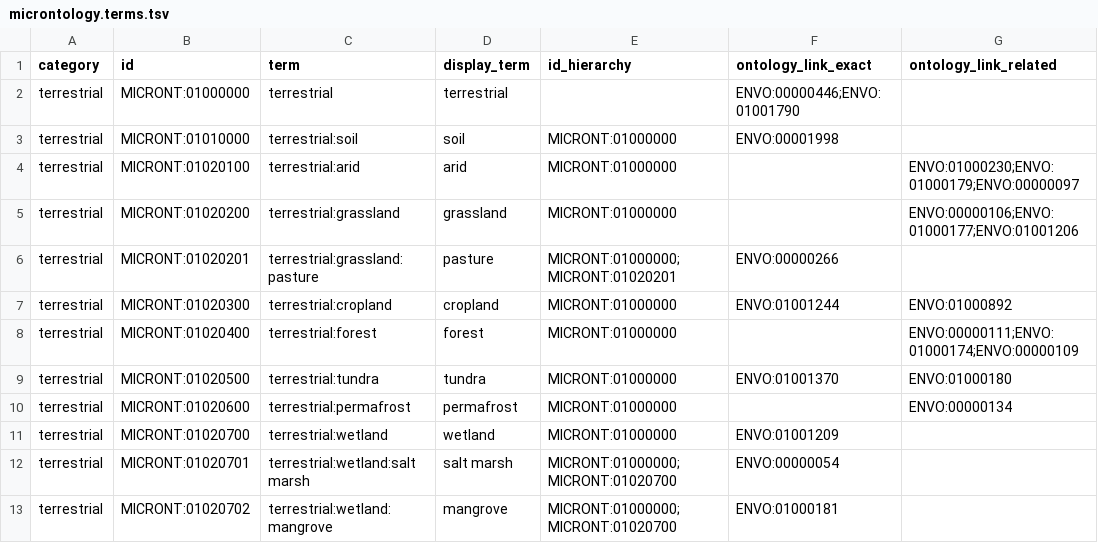
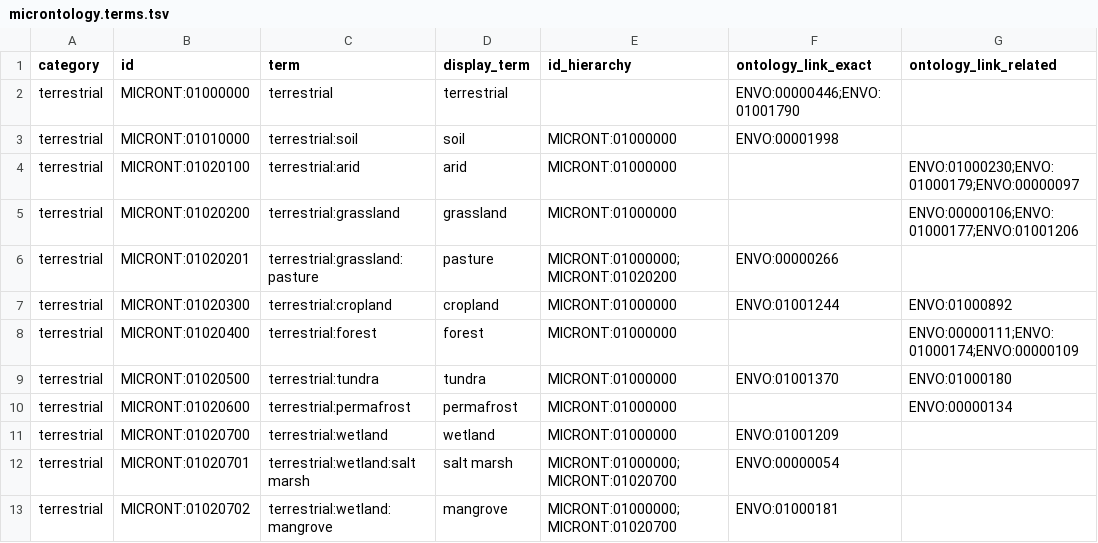
Before and after one commit to grp-schmidt/microntology, a TSV file: microntology.terms.tsv, drawn as a sheet; only a part is shown; the diff names each change by its address in the sheet, - before the commit and + after, or states it on an @@ line.

Commit message:
FIX microntology.terms.tsv
addresses https://github.com/grp-schmidt/microntology/issues/2

```diff
--- a/microntology.terms.tsv
+++ b/microntology.terms.tsv
-E6 (id_hierarchy): MICRONT:01000000;MICRONT:01020201
+E6 (id_hierarchy): MICRONT:01000000;MICRONT:01020200
```
